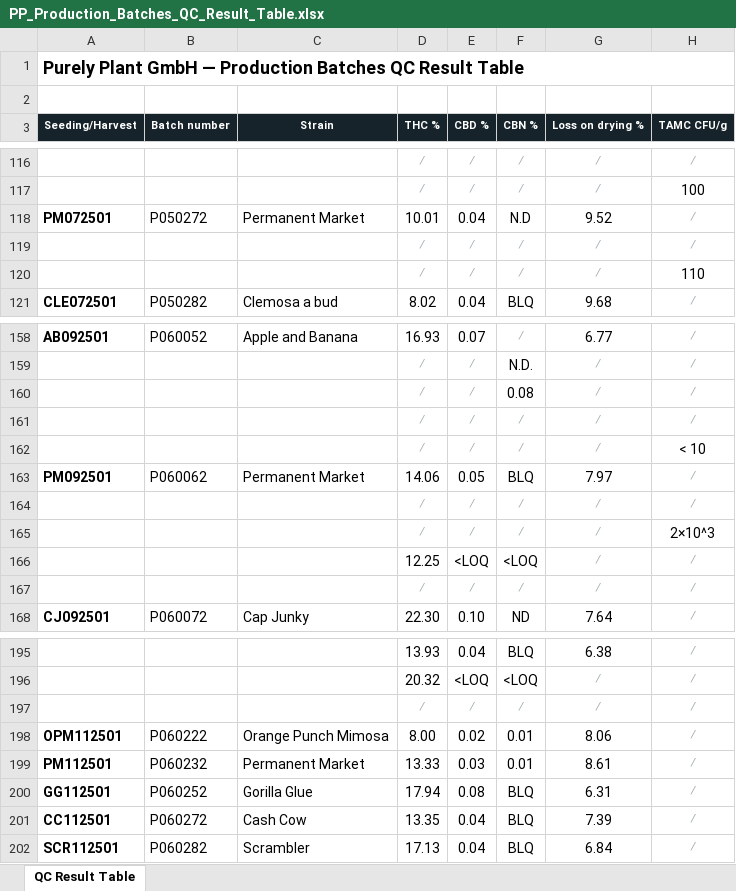
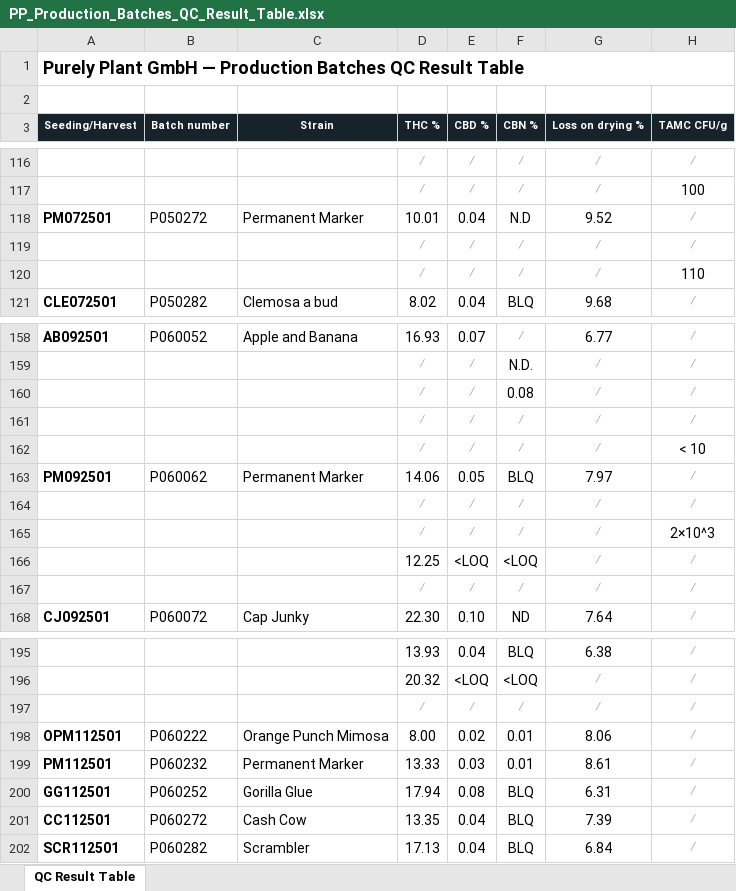
Before and after one commit to 3p4e/letta-stack, an Excel workbook: ingestion/coa_track/letta-imb-coas/exports/PP_Production_Batches_QC_Result_Table.xlsx, sheet QC Result Table, drawn as a sheet; only a part is shown, gaps mark what is left out; values as stored, in another font and other column widths than the file's, no borders; the diff names each change by its address in the sheet, - before the commit and + after, or states it on an @@ line.

```diff
--- a/ingestion/coa_track/letta-imb-coas/exports/PP_Production_Batches_QC_Result_Table.xlsx (sheet QC Result Table)
+++ b/ingestion/coa_track/letta-imb-coas/exports/PP_Production_Batches_QC_Result_Table.xlsx (sheet QC Result Table)
-C118 (Strain): Permanent Market
+C118 (Strain): Permanent Marker
-C163 (Strain): Permanent Market
+C163 (Strain): Permanent Marker
-C199 (Strain): Permanent Market
+C199 (Strain): Permanent Marker
```
Also changed, not shown: ingestion/coa_track/letta-imb-coas/exports/PP_Open_Reconciliation_Items.xlsx, ingestion/coa_track/letta-imb-coas/exports/PP_THC_by_Strain.xlsx, 10 other files.
